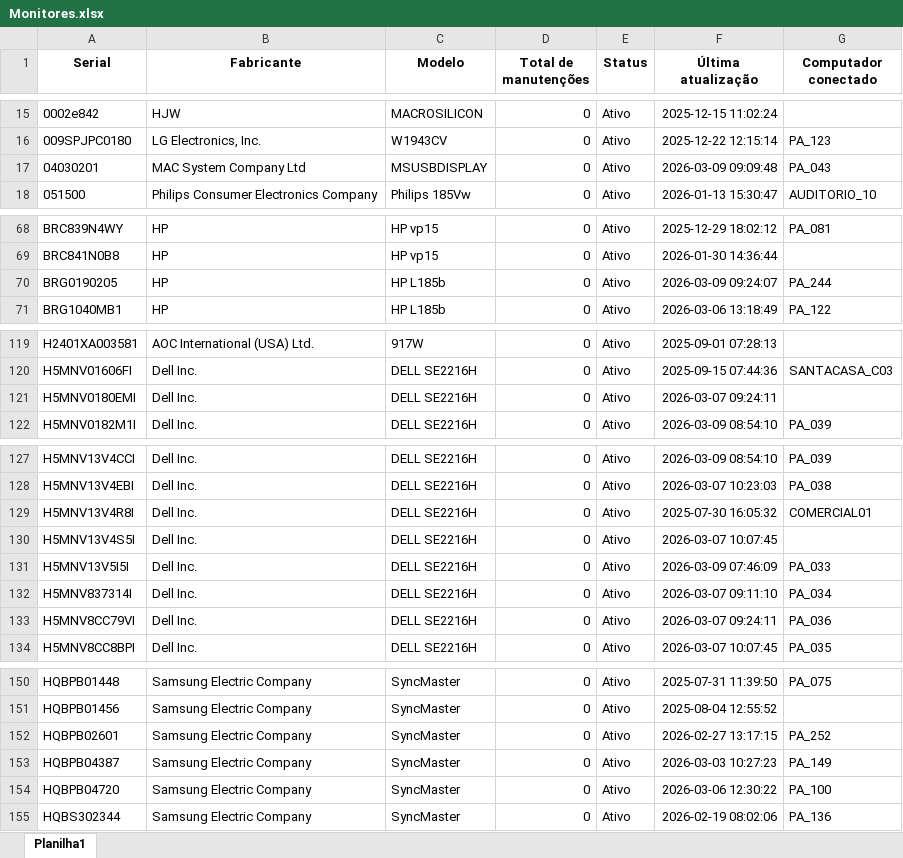
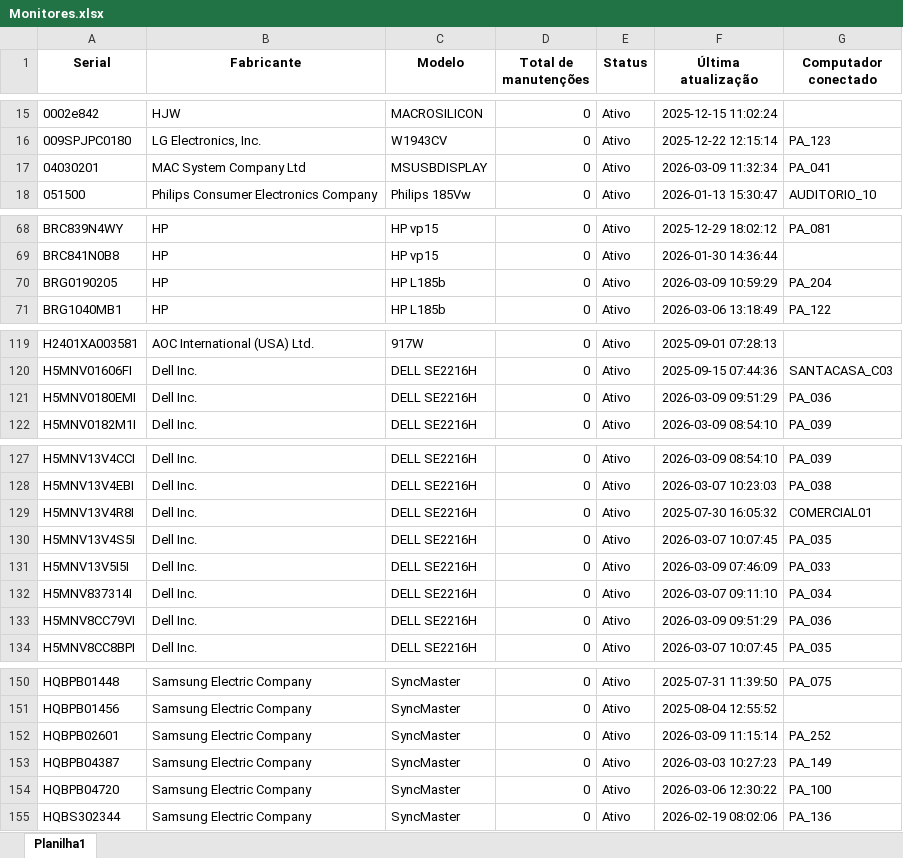
Before and after one commit to EstiloTlmk/export-relatorios-pbi, an Excel workbook: Monitores.xlsx, sheet Planilha1, drawn as a sheet; only a part is shown, gaps mark what is left out; values as stored, in another font and other column widths than the file's, no borders; the diff covers the shown part only; the diff names each change by its address in the sheet, - before the commit and + after, or states it on an @@ line.

```diff
--- a/Monitores.xlsx (sheet Planilha1)
+++ b/Monitores.xlsx (sheet Planilha1)
-F17 (Última atualização): 2026-03-09 09:09:48
+F17 (Última atualização): 2026-03-09 11:32:34
-G17 (Computador conectado): PA_043
+G17 (Computador conectado): PA_041
-F70 (Última atualização): 2026-03-09 09:24:07
+F70 (Última atualização): 2026-03-09 10:59:29
-G70 (Computador conectado): PA_244
+G70 (Computador conectado): PA_204
-F121 (Última atualização): 2026-03-07 09:24:11
+F121 (Última atualização): 2026-03-09 09:51:29
-G121 (Computador conectado): (empty)
+G121 (Computador conectado): PA_036
-G130 (Computador conectado): (empty)
+G130 (Computador conectado): PA_035
-F133 (Última atualização): 2026-03-07 09:24:11
+F133 (Última atualização): 2026-03-09 09:51:29
-F152 (Última atualização): 2026-02-27 13:17:15
+F152 (Última atualização): 2026-03-09 11:15:14
```
Also changed, not shown: 1 moved row and 1 edited cell elsewhere in this sheet, Computadores.xlsx.
